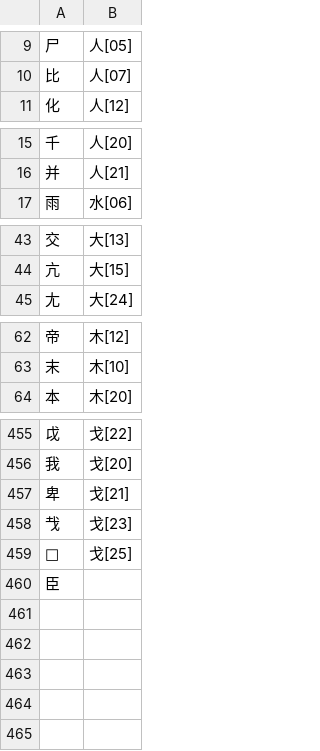
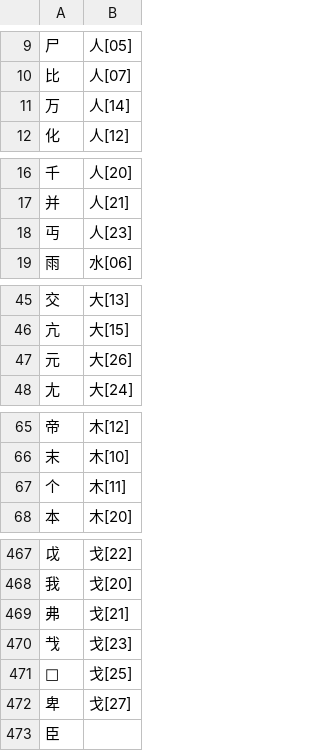
Before and after one commit to chenlin014/xingzheng, a TSV file: zg-scheme/siyuan/zg-code/leifen.tsv, drawn as a sheet; only a part is shown, gaps mark what is left out; the diff covers the shown part only.

```diff
--- a/zg-scheme/siyuan/zg-code/leifen.tsv
+++ b/zg-scheme/siyuan/zg-code/leifen.tsv
@@ -10,2 +10,3 @@
 比	人[07]
+万	人[14]
 化	人[12]
@@ -16,2 +17,3 @@
 并	人[21]
+丏	人[23]
 雨	水[06]
@@ -44,2 +46,3 @@
 亢	大[15]
+元	大[26]
 尢	大[24]
@@ -63,2 +66,3 @@
 末	木[10]
+个	木[11]
 本	木[20]
@@ -456,5 +468,6 @@
 我	戈[20]
-卑	戈[21]
+弗	戈[21]
 𢦏	戈[23]
 𤰇	戈[25]
+卑	戈[27]
 ⾂	""
```
Also changed, not shown: 8 added rows elsewhere in this file, zg-scheme/siyuan/siyuan.tsv, 1 other file.
